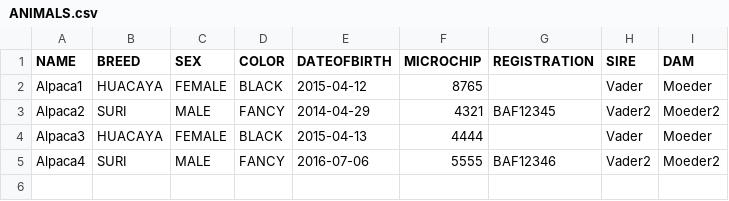
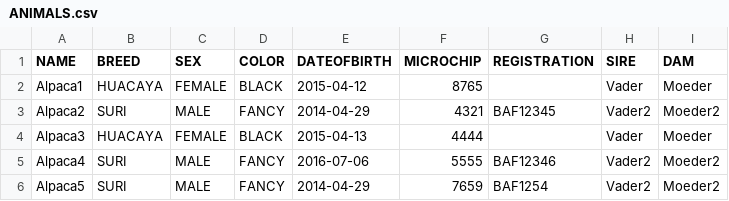
Before and after one commit to anniekvandijk/alpacashow-admin-app, a CSV file: alpacashow-admin-backend/src/main/resources/csv/ANIMALS.csv, drawn as a sheet; the diff names each change by its address in the sheet, - before the commit and + after, or states it on an @@ line.

```diff
--- a/alpacashow-admin-backend/src/main/resources/csv/ANIMALS.csv
+++ b/alpacashow-admin-backend/src/main/resources/csv/ANIMALS.csv
+row 6: Alpaca5 | SURI | MALE | FANCY | 2014-04-29 | 7659 | BAF1254 | Vader2 | Moeder2
```
Also changed, not shown: alpacashow-admin-backend/src/main/resources/csv/SHOWEVENTS_REGISTRATIONS.csv, 7 other files.
